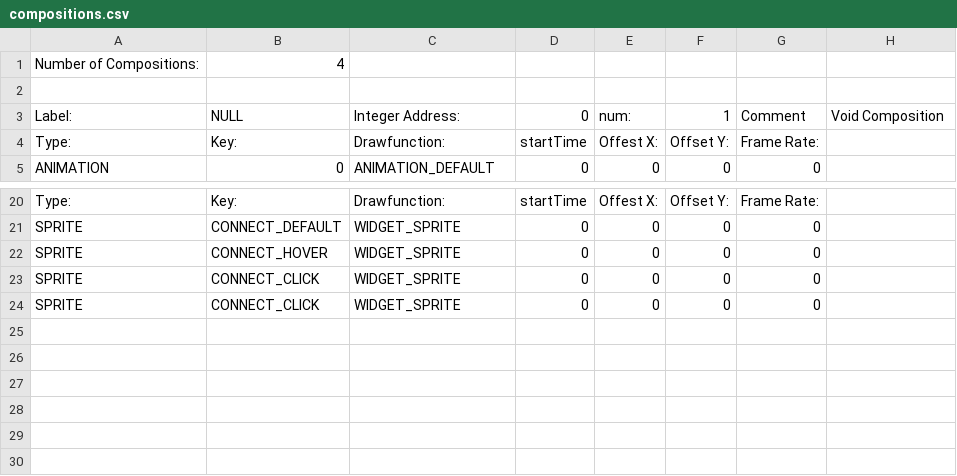
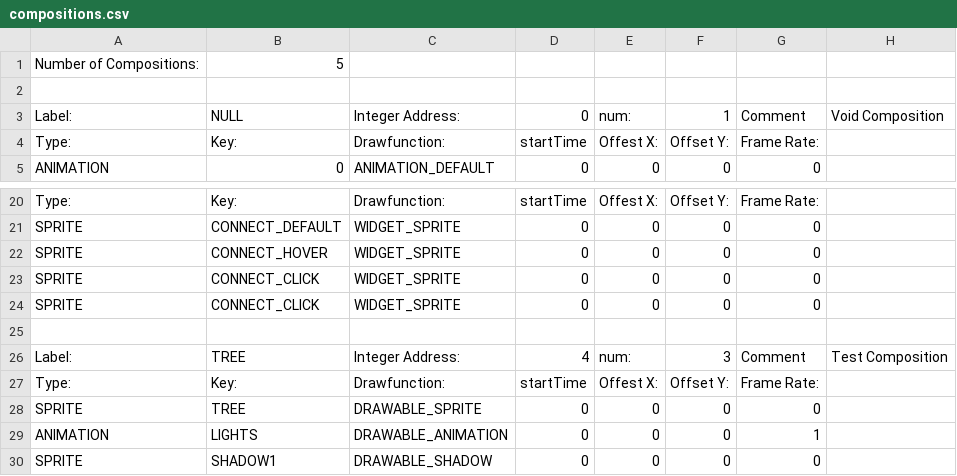
Before and after one commit to BostonBrooks/Spaghetti_Graveyard_Zero_2026, a CSV file: games/game0/maps/skellychase/graphics/compositions.csv, drawn as a sheet; only a part is shown, gaps mark what is left out.

Commit message:
bbDF_composition()

```diff
--- a/games/game0/maps/skellychase/graphics/compositions.csv
+++ b/games/game0/maps/skellychase/graphics/compositions.csv
@@ -1,2 +1,2 @@
-Number of Compositions:,4,,,,,,
+Number of Compositions:,5,,,,,,
 ,,,,,,,
@@ -24 +24,7 @@ SPRITE,CONNECT_CLICK,WIDGET_SPRITE,0,0,0,0,
 SPRITE,CONNECT_CLICK,WIDGET_SPRITE,0,0,0,0,
+,,,,,,,
+Label:,TREE,Integer Address:,4,num:,3,Comment,Test Composition
+Type:,Key:,Drawfunction:,startTime,Offest X:,Offset Y:,Frame Rate:,
+SPRITE,TREE,DRAWABLE_SPRITE,0,0,0,0,
+ANIMATION,LIGHTS,DRAWABLE_ANIMATION,0,0,0,1,
+SPRITE,SHADOW1,DRAWABLE_SHADOW,0,0,0,0,
```
Also changed, not shown: 6 other files.
